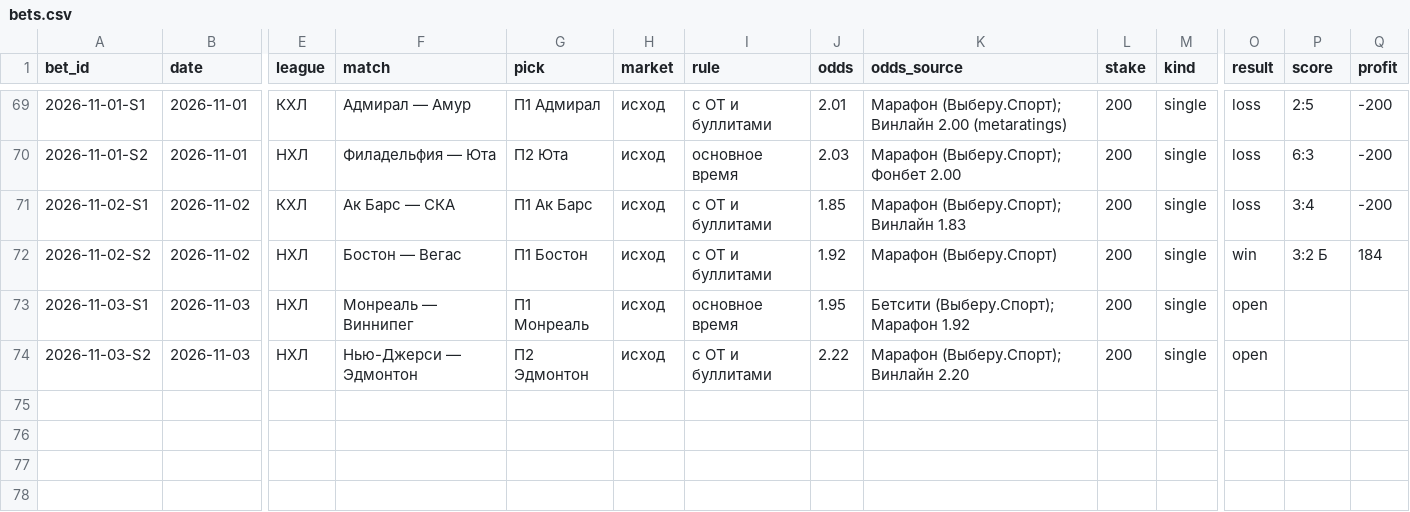
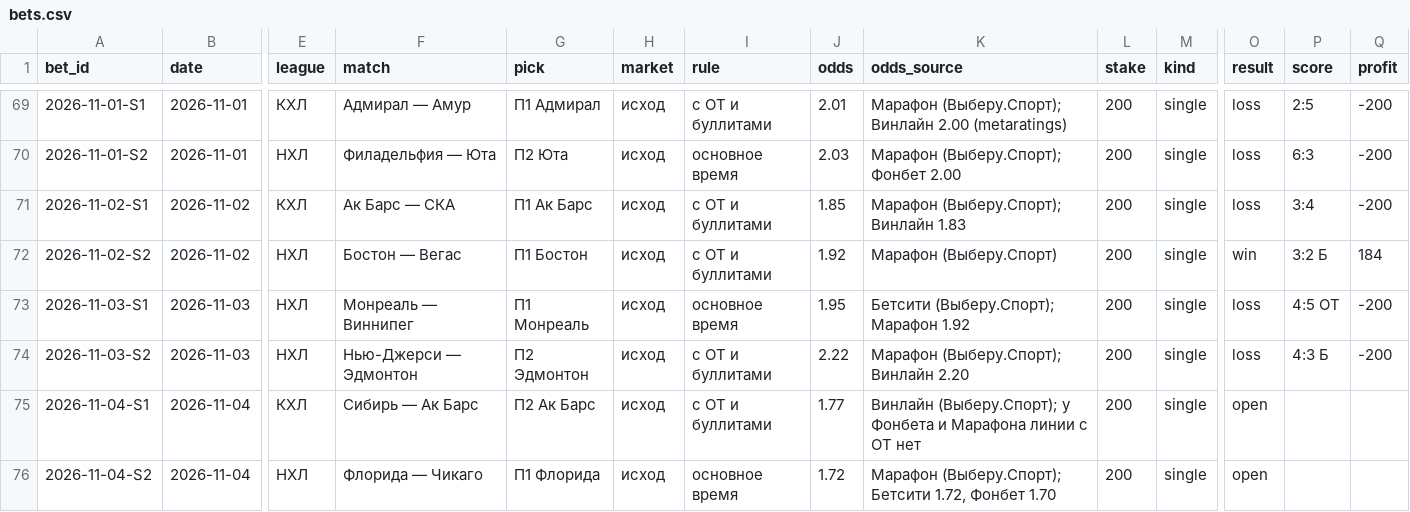
Before and after one commit to kenlampnn-prog/capper-day, a CSV file: data/bets.csv, drawn as a sheet; only a part is shown, gaps mark what is left out; rows hold the shown columns only; the diff names each change by its address in the sheet, - before the commit and + after, or states it on an @@ line.

```diff
--- a/data/bets.csv
+++ b/data/bets.csv
-O73:O74 (result): open
+O73:O74 (result): loss
-P73 (score): (empty)
+P73 (score): 4:5 ОТ
-Q73:Q74 (profit): (empty)
+Q73:Q74 (profit): -200
-P74 (score): (empty)
+P74 (score): 4:3 Б
+row 75: 2026-11-04-S1 | 2026-11-04 | КХЛ | Сибирь — Ак Барс | П2 Ак Барс | исход | с ОТ и буллитами | 1.77 | Винлайн (Выберу.Спорт); у Фонбета и Марафона линии с ОТ нет | 200 | single | open
+row 76: 2026-11-04-S2 | 2026-11-04 | НХЛ | Флорида — Чикаго | П1 Флорида | исход | основное время | 1.72 | Марафон (Выберу.Спорт); Бетсити 1.72, Фонбет 1.70 | 200 | single | open
```
Also changed, not shown: 14 other files.
